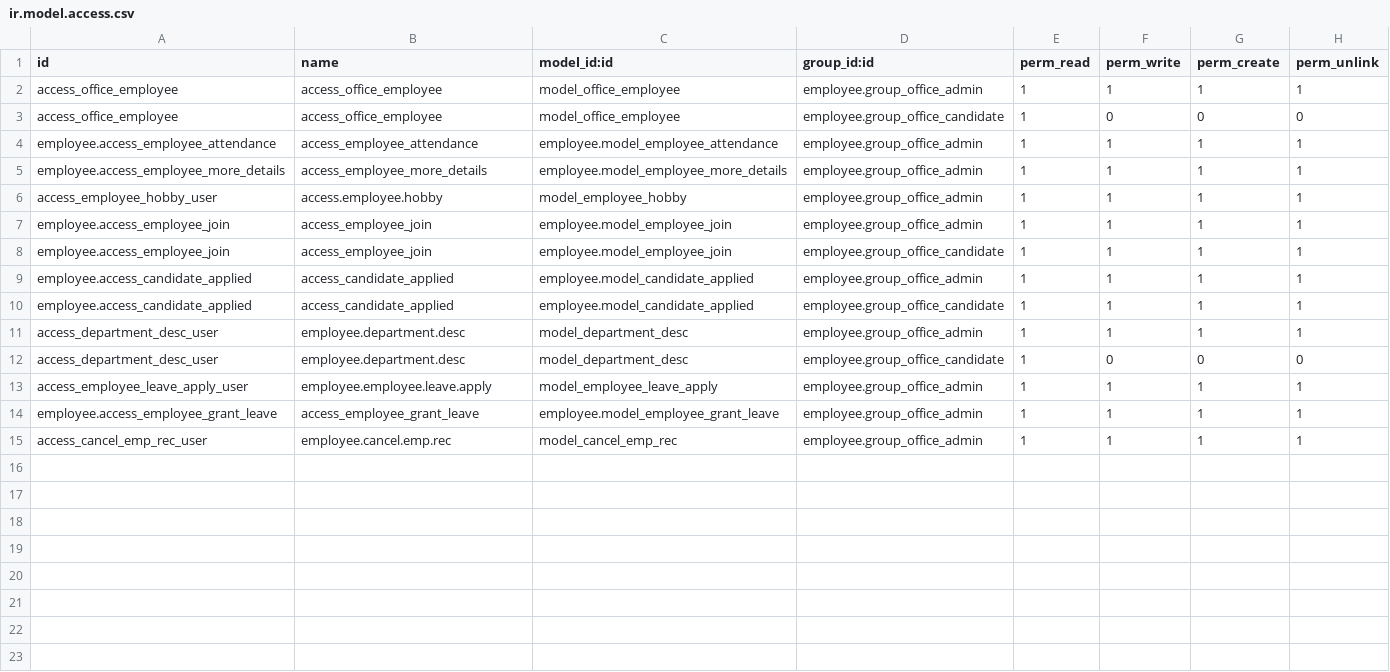
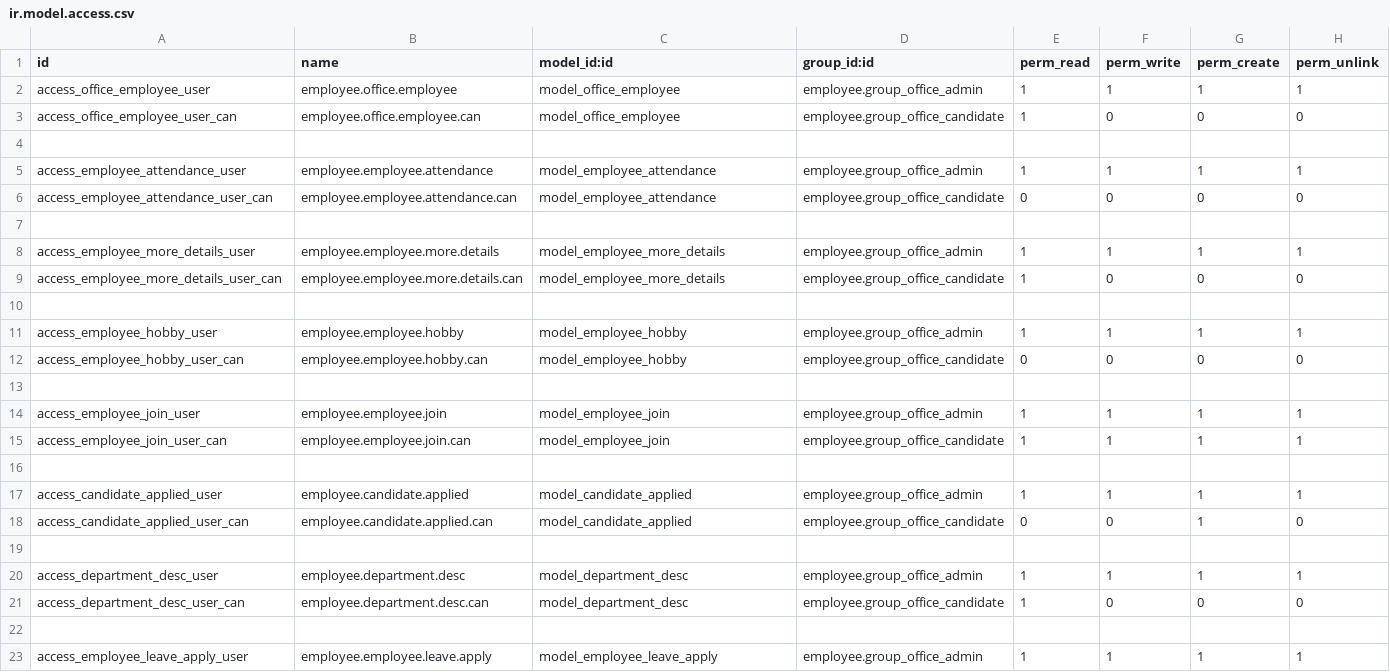
Before and after one commit to vivaan19/odoo-oms, a CSV file: Office_Management_Odoo/employee/security/ir.model.access.csv, drawn as a sheet; only a part is shown; the shorter side is filled out with more unchanged rows; the diff covers the shown part only.

Commit message:
improved access rights file and added security rules

```diff
--- a/Office_Management_Odoo/employee/security/ir.model.access.csv
+++ b/Office_Management_Odoo/employee/security/ir.model.access.csv
@@ -1,13 +1,23 @@
 id,name,model_id:id,group_id:id,perm_read,perm_write,perm_create,perm_unlink
-access_office_employee,access_office_employee,model_office_employee,employee.group_office_admin,1,1,1,1
-access_office_employee,access_office_employee,model_office_employee,employee.group_office_candidate,1,0,0,0
-employee.access_employee_attendance,access_employee_attendance,employee.model_employee_attendance,employee.group_office_admin,1,1,1,1
-employee.access_employee_more_details,access_employee_more_details,employee.model_employee_more_details,employee.group_office_admin,1,1,1,1
-access_employee_hobby_user,access.employee.hobby,model_employee_hobby,employee.group_office_admin,1,1,1,1
-employee.access_employee_join,access_employee_join,employee.model_employee_join,employee.group_office_admin,1,1,1,1
-employee.access_employee_join,access_employee_join,employee.model_employee_join,employee.group_office_candidate,1,1,1,1
-employee.access_candidate_applied,access_candidate_applied,employee.model_candidate_applied,employee.group_office_admin,1,1,1,1
-employee.access_candidate_applied,access_candidate_applied,employee.model_candidate_applied,employee.group_office_candidate,1,1,1,1
+access_office_employee_user,employee.office.employee,model_office_employee,employee.group_office_admin,1,1,1,1
+access_office_employee_user_can,employee.office.employee.can,model_office_employee,employee.group_office_candidate,1,0,0,0
+
+access_employee_attendance_user,employee.employee.attendance,model_employee_attendance,employee.group_office_admin,1,1,1,1
+access_employee_attendance_user_can,employee.employee.attendance.can,model_employee_attendance,employee.group_office_candidate,0,0,0,0
+
+access_employee_more_details_user,employee.employee.more.details,model_employee_more_details,employee.group_office_admin,1,1,1,1
+access_employee_more_details_user_can,employee.employee.more.details.can,model_employee_more_details,employee.group_office_candidate,1,0,0,0
+
+access_employee_hobby_user,employee.employee.hobby,model_employee_hobby,employee.group_office_admin,1,1,1,1
+access_employee_hobby_user_can,employee.employee.hobby.can,model_employee_hobby,employee.group_office_candidate,0,0,0,0
+
+access_employee_join_user,employee.employee.join,model_employee_join,employee.group_office_admin,1,1,1,1
+access_employee_join_user_can,employee.employee.join.can,model_employee_join,employee.group_office_candidate,1,1,1,1
+
+access_candidate_applied_user,employee.candidate.applied,model_candidate_applied,employee.group_office_admin,1,1,1,1
+access_candidate_applied_user_can,employee.candidate.applied.can,model_candidate_applied,employee.group_office_candidate,0,0,1,0
+
 access_department_desc_user,employee.department.desc,model_department_desc,employee.group_office_admin,1,1,1,1
-access_department_desc_user,employee.department.desc,model_department_desc,employee.group_office_candidate,1,0,0,0
+access_department_desc_user_can,employee.department.desc.can,model_department_desc,employee.group_office_candidate,1,0,0,0
+
 access_employee_leave_apply_user,employee.employee.leave.apply,model_employee_leave_apply,employee.group_office_admin,1,1,1,1
```
Also changed, not shown: 5 added rows elsewhere in this file, 1 other file.
